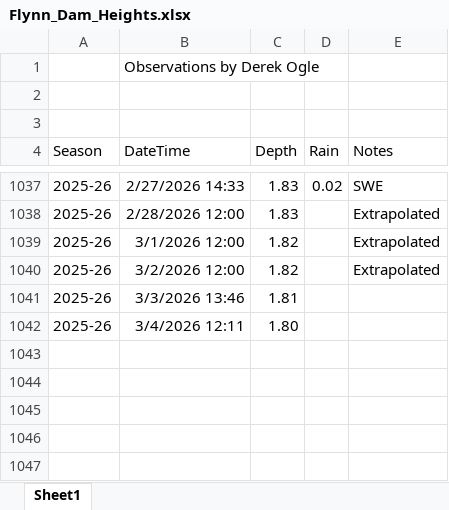
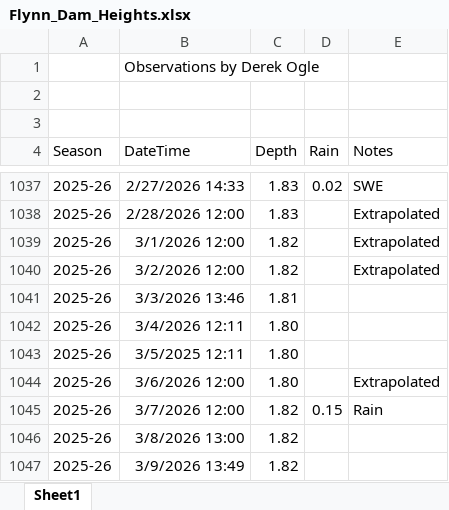
Before and after one commit to droglenc/droglenc.github.io, an Excel workbook: portfolio/posts/_data/Flynn_Dam_Heights.xlsx, sheet Sheet1, drawn as a sheet; only a part is shown, gaps mark what is left out; values as stored, in another font and other column widths than the file's, no borders; the diff names each change by its address in the sheet, - before the commit and + after, or states it on an @@ line.

Commit message:
Updated dam heights

```diff
--- a/portfolio/posts/_data/Flynn_Dam_Heights.xlsx (sheet Sheet1)
+++ b/portfolio/posts/_data/Flynn_Dam_Heights.xlsx (sheet Sheet1)
+row 1043: 2025-26 | 3/5/2025 12:11 | 1.80
+row 1044: 2025-26 | 3/6/2026 12:00 | 1.80 |  | Extrapolated
+row 1045: 2025-26 | 3/7/2026 12:00 | 1.82 | 0.15 | Rain
+row 1046: 2025-26 | 3/8/2026 13:00 | 1.82
+row 1047: 2025-26 | 3/9/2026 13:49 | 1.82
```
Also changed, not shown: 15 other files.
